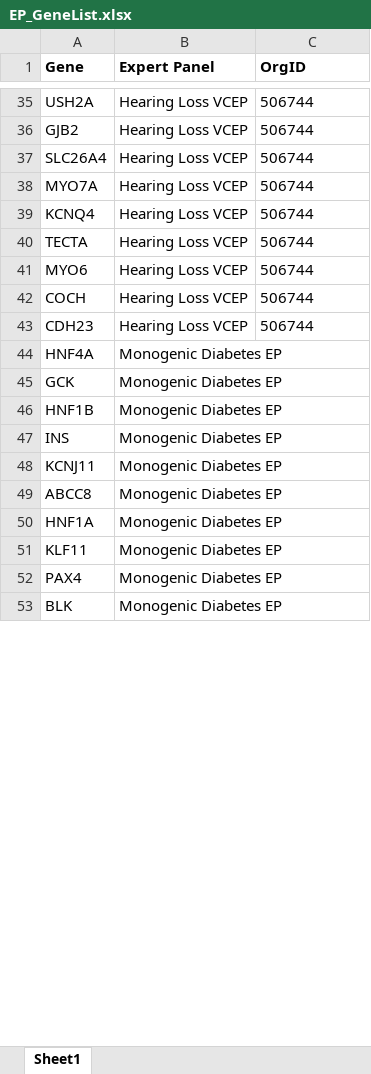
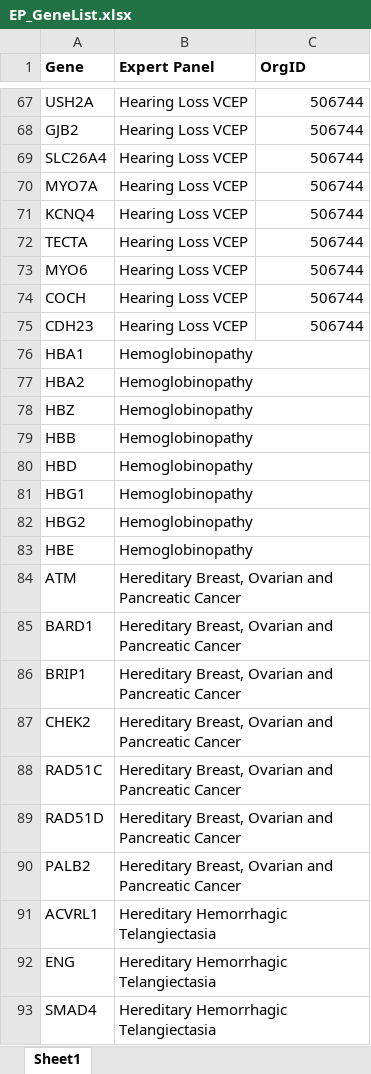
Before and after one commit to clingen-data-model/clinvar-ep-reports, an Excel workbook: EP_GeneList.xlsx, sheet Sheet1, drawn as a sheet; only a part is shown, gaps mark what is left out; the shorter side is filled out with more unchanged rows; values as stored, in another font and other column widths than the file's, no borders; addresses are those after the commit; the diff covers the shown part only; the diff names each change by its address in the sheet, - before the commit and + after, or states it on an @@ line.

```diff
--- a/EP_GeneList.xlsx (sheet Sheet1)
+++ b/EP_GeneList.xlsx (sheet Sheet1)
-C67:C75 alignment: left
+C67:C75 alignment: right
+row 76: HBA1 | Hemoglobinopathy
+row 77: HBA2 | Hemoglobinopathy
+row 78: HBZ | Hemoglobinopathy
+row 79: HBB | Hemoglobinopathy
+row 80: HBD | Hemoglobinopathy
+row 81: HBG1 | Hemoglobinopathy
+row 82: HBG2 | Hemoglobinopathy
+row 83: HBE | Hemoglobinopathy
+row 84: ATM | Hereditary Breast, Ovarian and Pancreatic Cancer
+row 85: BARD1 | Hereditary Breast, Ovarian and Pancreatic Cancer
+row 86: BRIP1 | Hereditary Breast, Ovarian and Pancreatic Cancer
+row 87: CHEK2 | Hereditary Breast, Ovarian and Pancreatic Cancer
+row 88: RAD51C | Hereditary Breast, Ovarian and Pancreatic Cancer
+row 89: RAD51D | Hereditary Breast, Ovarian and Pancreatic Cancer
+row 90: PALB2 | Hereditary Breast, Ovarian and Pancreatic Cancer
+row 91: ACVRL1 | Hereditary Hemorrhagic Telangiectasia
+row 92: ENG | Hereditary Hemorrhagic Telangiectasia
+row 93: SMAD4 | Hereditary Hemorrhagic Telangiectasia
```
Also changed, not shown: 127 added rows, 18 removed rows, 31 moved rows and cell formats elsewhere in this sheet.
